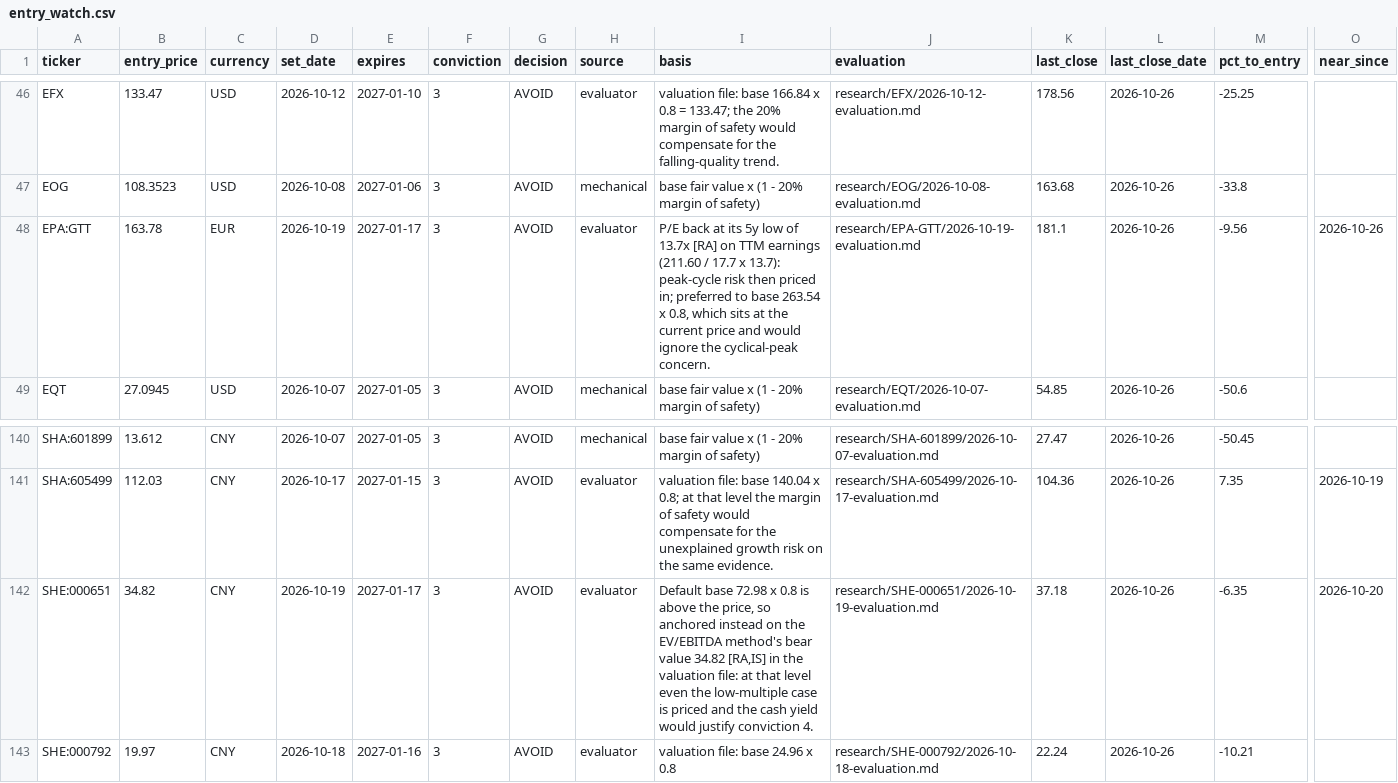
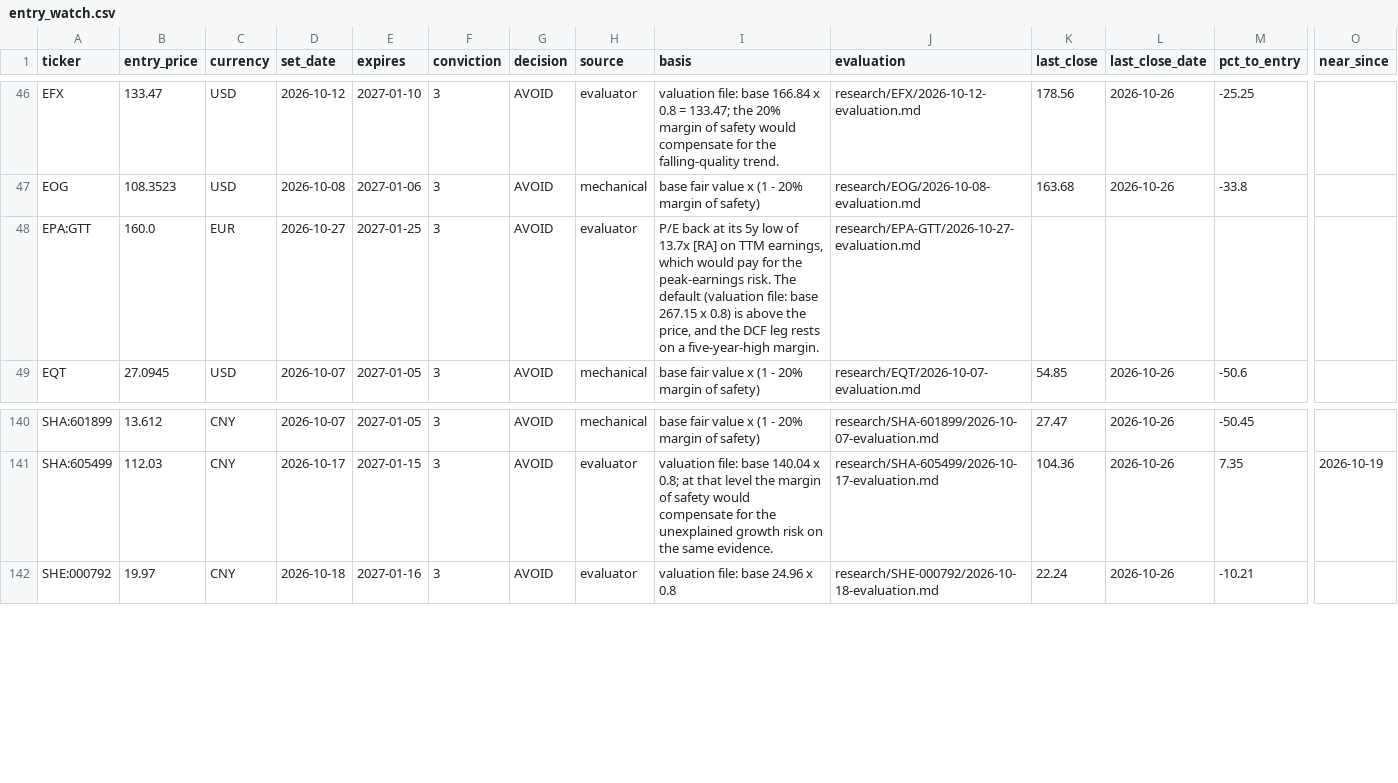
Before and after one commit to oskarajaspinall-cell/paper-portfolio, a CSV file: portfolio/entry_watch.csv, drawn as a sheet; only a part is shown, gaps mark what is left out; rows hold the shown columns only; the diff names each change by its address in the sheet, - before the commit and + after, or states it on an @@ line.

Commit message:
Intraday entry-price / dip-radar check 2026-10-27: hits re-researched

```diff
--- a/portfolio/entry_watch.csv
+++ b/portfolio/entry_watch.csv
-B48 (entry_price): 163.78
+B48 (entry_price): 160.0
-D48 (set_date): 2026-10-19
+D48 (set_date): 2026-10-27
-E48 (expires): 2027-01-17
+E48 (expires): 2027-01-25
-I48 (basis): …on TTM earnings (211.60 / 17.7 x 13.7): peak-cycle risk then priced in; preferred to base 263.54 x 0.8, which sits at the current price and would ignore the cyclical-peak concern.
+I48 (basis): …on TTM earnings, which would pay for the peak-earnings risk. The default (valuation file: base 267.15 x 0.8) is above the price, and the DCF leg rests on a five-year-high margin.
-J48 (evaluation): research/EPA-GTT/2026-10-19-evaluation.md
+J48 (evaluation): research/EPA-GTT/2026-10-27-evaluation.md
-K48 (last_close): 181.1
+K48 (last_close): (empty)
-L48 (last_close_date): 2026-10-26
+L48 (last_close_date): (empty)
-M48 (pct_to_entry): -9.56
+M48 (pct_to_entry): (empty)
-O48 (near_since): 2026-10-26
+O48 (near_since): (empty)
-row 142: SHE:000651 | 34.82 | CNY | 2026-10-19 | 2027-01-17 | 3 | AVOID | evaluator | Default base 72.98 x 0.8 is above the price, so anchored instead on the EV/EBITDA method's bear value 34.82 [RA,IS] in the valuation file: at that level even the low-multiple case is priced and the cash yield would justify conviction 4. | research/SHE-000651/2026-10-19-evaluation.md | 37.18 | 2026-10-26 | -6.35 | 2026-10-20
```
Also changed, not shown: portfolio/decisions.csv, 18 other files.
